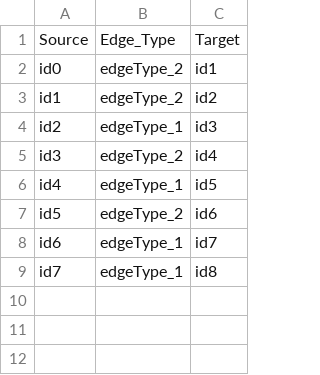
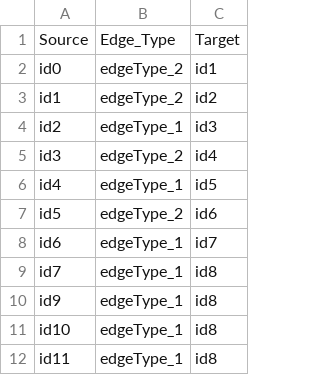
Before and after one commit to BioVerto/BioVerto, a CSV file: test2.csv, drawn as a sheet.

```diff
--- a/test2.csv
+++ b/test2.csv
@@ -9 +9,4 @@
 "id7","edgeType_1","id8"
+"id9","edgeType_1","id8"
+"id10","edgeType_1","id8"
+"id11","edgeType_1","id8"
```
Also changed, not shown: 17 other files.
